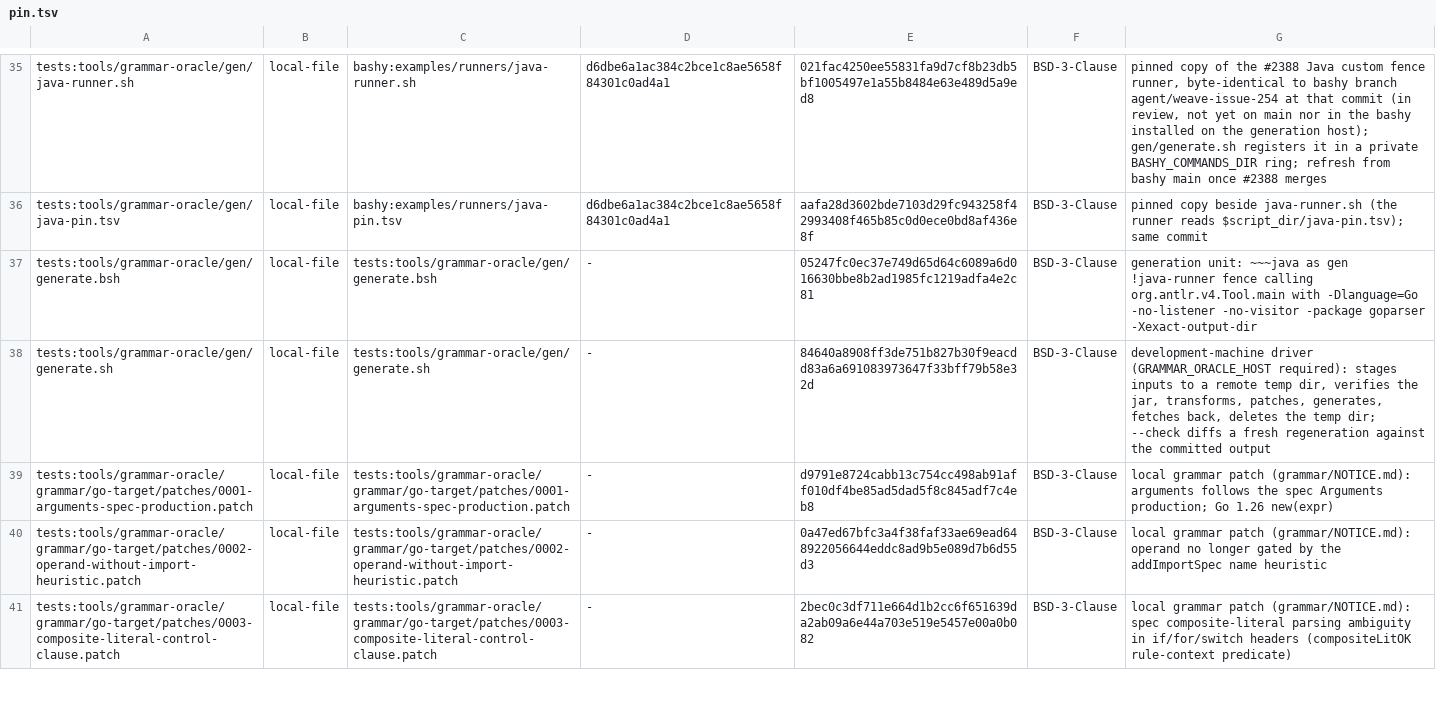
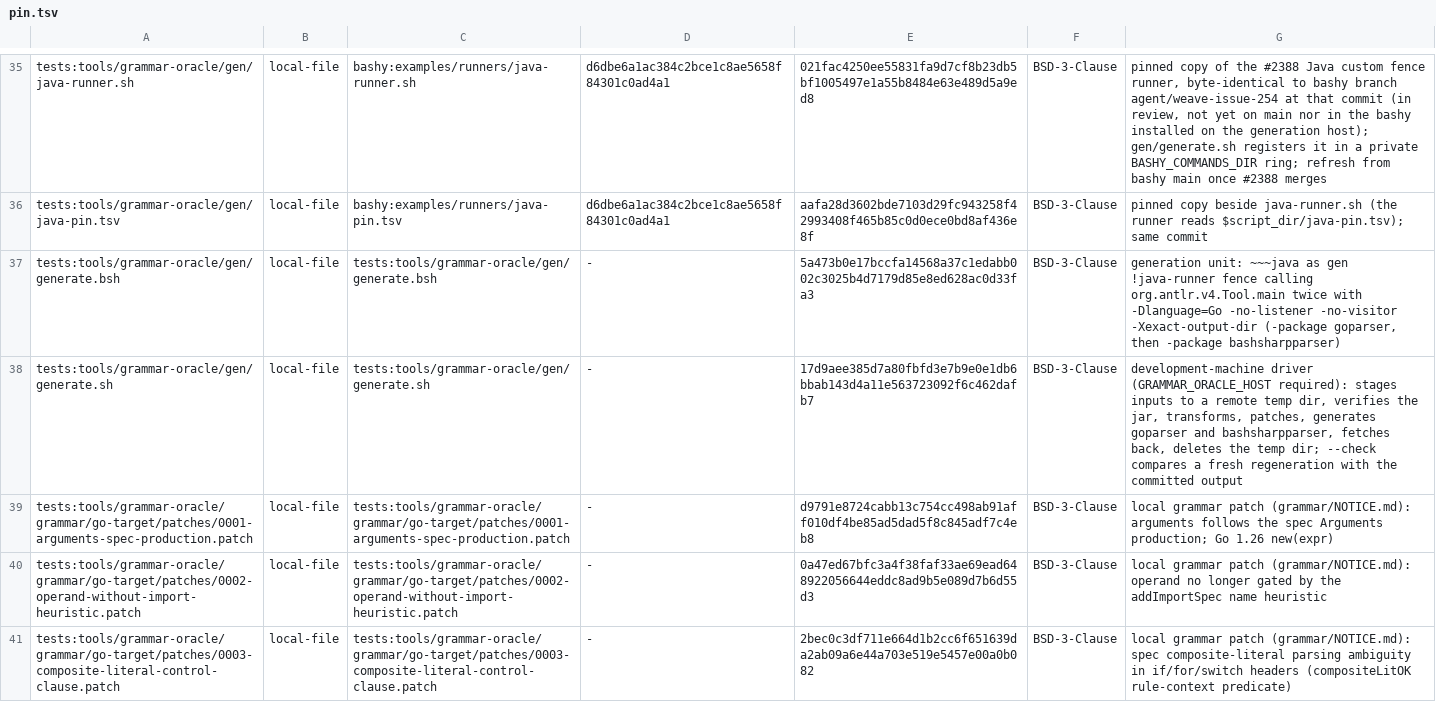
Before and after one commit to bashsharp/bashsharp-tests, a TSV file: docs/grammar-oracle/pin.tsv, drawn as a sheet; only a part is shown, gaps mark what is left out; the diff covers the shown part only.

Commit message:
grammar-oracle: mixed-lane Bash# grammar and recognizer (checkpoint 2)
The combined shell + Bash# grammar, as separate ANTLR grammars in
grammar/bashsharp/ (BashSharpLexer.g4, BashSharpParser.g4). They import the
patched Go grammars (go-target, patches 0001-0003), so Go regions use the
unit lane's productions. They were transcribed from sh/syntax and the
sh/grammar delta, never from GNU Bash parse.y. gen/generate.sh now also
generates package bashsharpparser; generate.sh --check was byte-identical.

Coverage: Bash 5.3 lists, pipelines (time, !, coproc), functions, compound
commands, redirections, here-documents, words, quoting, expansions and
substitutions. Bash# adds start sites and shell escapes, typed func/method,
declarations, short declarations, keyword arguments and defaults, enums,
decorators, the four agentic forms, exact-width fences, embed lines, and Go
semicolon insertion at region boundaries. The contextual primitives P0-P12
(empty alias environment, spelling-typed words, comments, lexer-tracked shell
positions, Go blocks, region entry/end, fences, decorators, the here-document
queue, typed operands, substitution re-entry, embed lines) are enumerated in
grammar/bashsharp/README.md. Reserved words are decided by parser position
(R6); the lexer types words by spelling only. TestDeltaMirror (R5) holds the
delta-owned rules to sh/grammar/delta.ebnf, with one documented widening:
any compound command as a function body.

oracle.Recognize("mixed", "bash"|"bashsharp", src) returns the verdict,
diagnostics and boundary sites (kind + byte span). TestMixedLaneOracle runs
every compared mixed-lane row, oracle side only
(results/mixed-oracle.jsonl):
  bash required-positive 153/153 accept, required-negative 97/97 reject;
  bashsharp required-positive 37/37 accept, required-negative 11/11 reject;
  bashsharp planned: 2 of 3 compared agree.
Open finding (planned row, non-blocking): s6/M10. sh/syntax refuses a
slice-literal range in a typed-func for header (offset 38, 3:9); the grammar
follows the Go spec and was not weakened.

Sprint: #384
Story: #1586
Story-ID: a4b783f0274e

```diff
--- a/docs/grammar-oracle/pin.tsv
+++ b/docs/grammar-oracle/pin.tsv
@@ -36,4 +36,4 @@ tests:tools/grammar-oracle/gen/java-runner.sh	local-file	bashy:examples/runners/
 tests:tools/grammar-oracle/gen/java-pin.tsv	local-file	bashy:examples/runners/java-pin.tsv	d6dbe6a1ac384c2bce1c8ae5658f84301c0ad4a1	aafa28d3602bde7103d29fc943258f42993408f465b85c0d0ece0bd8af436e8f	BSD-3-Clause	pinned copy beside java-runner.sh (the runner reads $script_dir/java-pin.tsv); same commit
-tests:tools/grammar-oracle/gen/generate.bsh	local-file	tests:tools/grammar-oracle/gen/generate.bsh	-	05247fc0ec37e749d65d64c6089a6d016630bbe8b2ad1985fc1219adfa4e2c81	BSD-3-Clause	generation unit: ~~~java as gen !java-runner fence calling org.antlr.v4.Tool.main with -Dlanguage=Go -no-listener -no-visitor -package goparser -Xexact-output-dir
-tests:tools/grammar-oracle/gen/generate.sh	local-file	tests:tools/grammar-oracle/gen/generate.sh	-	84640a8908ff3de751b827b30f9eacdd83a6a691083973647f33bff79b58e32d	BSD-3-Clause	development-machine driver (GRAMMAR_ORACLE_HOST required): stages inputs to a remote temp dir, verifies the jar, transforms, patches, generates, fetches back, deletes the temp dir; --check diffs a fresh regeneration against the committed output
+tests:tools/grammar-oracle/gen/generate.bsh	local-file	tests:tools/grammar-oracle/gen/generate.bsh	-	5a473b0e17bccfa14568a37c1edabb002c3025b4d7179d85e8ed628ac0d33fa3	BSD-3-Clause	generation unit: ~~~java as gen !java-runner fence calling org.antlr.v4.Tool.main twice with -Dlanguage=Go -no-listener -no-visitor -Xexact-output-dir (-package goparser, then -package bashsharpparser)
+tests:tools/grammar-oracle/gen/generate.sh	local-file	tests:tools/grammar-oracle/gen/generate.sh	-	17d9aee385d7a80fbfd3e7b9e0e1db6bbab143d4a11e563723092f6c462dafb7	BSD-3-Clause	development-machine driver (GRAMMAR_ORACLE_HOST required): stages inputs to a remote temp dir, verifies the jar, transforms, patches, generates goparser and bashsharpparser, fetches back, deletes the temp dir; --check compares a fresh regeneration with the committed output
 tests:tools/grammar-oracle/grammar/go-target/patches/0001-arguments-spec-production.patch	local-file	tests:tools/grammar-oracle/grammar/go-target/patches/0001-arguments-spec-production.patch	-	d9791e8724cabb13c754cc498ab91aff010df4be85ad5dad5f8c845adf7c4eb8	BSD-3-Clause	local grammar patch (grammar/NOTICE.md): arguments follows the spec Arguments production; Go 1.26 new(expr)
```
Also changed, not shown: 3 added rows and 1 edited cell elsewhere in this file, docs/grammar-oracle/findings.tsv, 22 other files.
